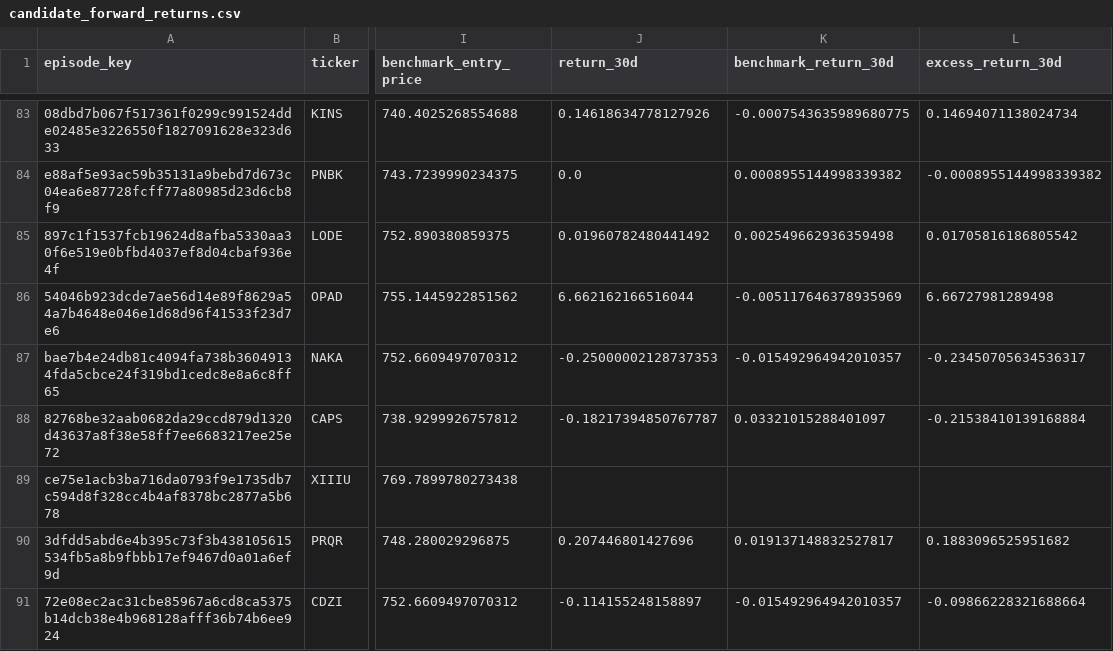
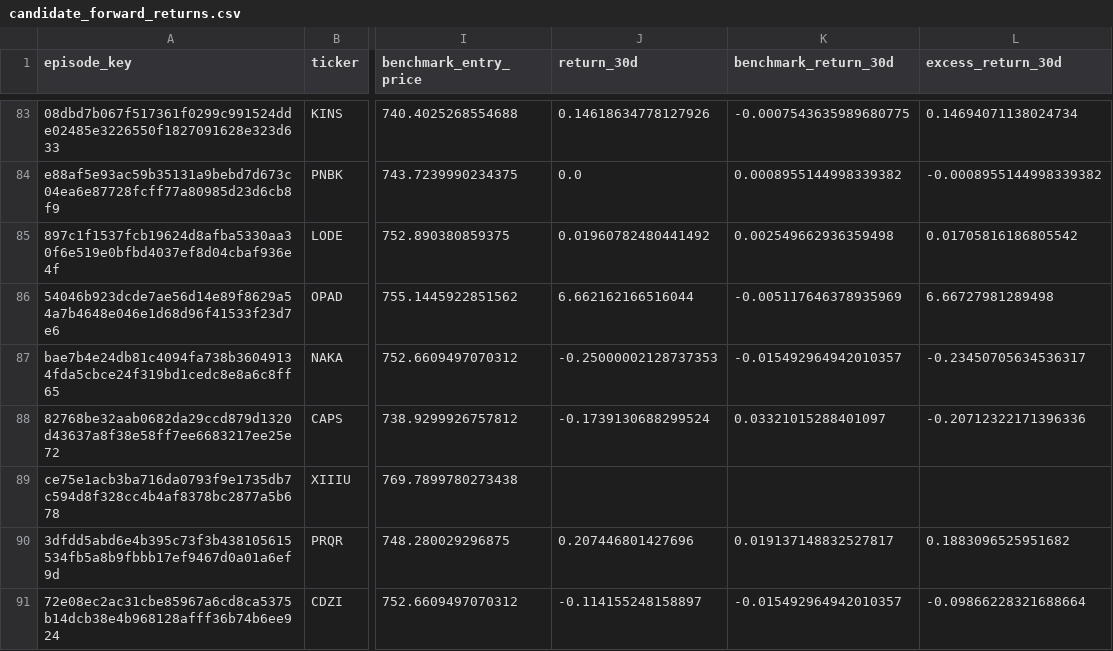
Before and after one commit to mrshu/openinsider-notifier, a CSV file: data/live/sec_daily/candidate_forward_returns.csv, drawn as a sheet; only a part is shown, gaps mark what is left out; the diff covers the shown part only; the diff names each change by its address in the sheet, - before the commit and + after, or states it on an @@ line.

```diff
--- a/data/live/sec_daily/candidate_forward_returns.csv
+++ b/data/live/sec_daily/candidate_forward_returns.csv
-J88 (return_30d): -0.18217394850767787
+J88 (return_30d): -0.1739130688299524
-L88 (excess_return_30d): -0.21538410139168884
+L88 (excess_return_30d): -0.20712322171396336
```
Also changed, not shown: 24 edited cells elsewhere in this file, data/live/sec_daily/candidate_history.csv, data/live/sec_daily/dropped_transactions_latest.csv, 12 other files.
